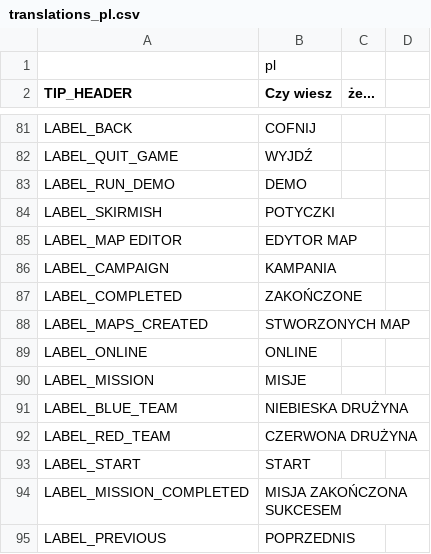
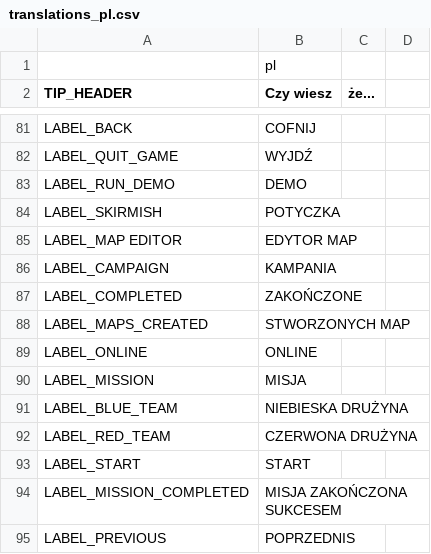
Before and after one commit to w84death/Tanks-of-Freedom, a CSV file: translations/translations_pl.csv, drawn as a sheet; only a part is shown, gaps mark what is left out.

```diff
--- a/translations/translations_pl.csv
+++ b/translations/translations_pl.csv
@@ -83,3 +83,3 @@ LABEL_QUIT_GAME,WYJDŹ
 LABEL_RUN_DEMO,DEMO
-LABEL_SKIRMISH,POTYCZKI
+LABEL_SKIRMISH,POTYCZKA
 LABEL_MAP EDITOR,EDYTOR MAP
@@ -89,3 +89,3 @@ LABEL_MAPS_CREATED,STWORZONYCH MAP
 LABEL_ONLINE,ONLINE
-LABEL_MISSION,MISJE
+LABEL_MISSION,MISJA
 LABEL_BLUE_TEAM,NIEBIESKA DRUŻYNA
```
Also changed, not shown: 3 other files.
